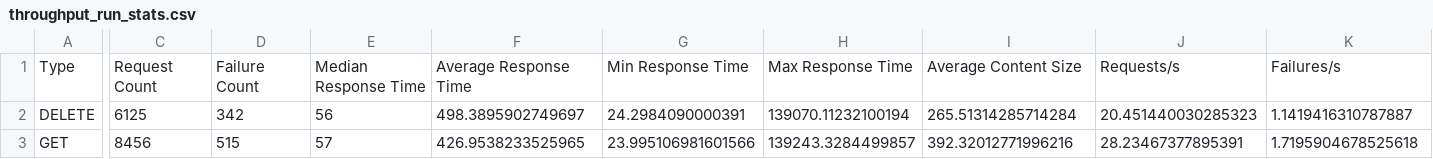
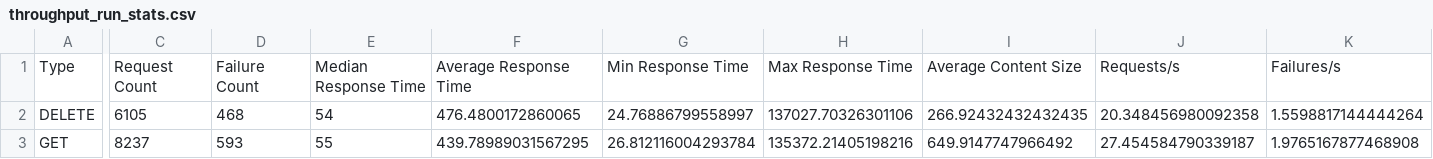
Before and after one commit to NicolaCortinovis/CloudBasicProject, a CSV file: results/throughput_run_stats.csv, drawn as a sheet; only a part is shown, gaps mark what is left out; the diff covers the shown part only; the diff names each change by its address in the sheet, - before the commit and + after, or states it on an @@ line.

```diff
--- a/results/throughput_run_stats.csv
+++ b/results/throughput_run_stats.csv
-C2: 6125
+C2: 6105
-D2: 342
+D2: 468
-E2: 56
+E2: 54
-F2: 498.3895902749697
+F2: 476.4800172860065
-G2: 24.2984090000391
+G2: 24.76886799558997
-H2: 139070.11232100194
+H2: 137027.70326301106
-I2: 265.51314285714284
+I2: 266.92432432432435
-J2: 20.451440030285323
+J2: 20.348456980092358
-K2: 1.1419416310787887
+K2: 1.5598817144444264
-C3: 8456
+C3: 8237
-D3: 515
+D3: 593
-E3: 57
+E3: 55
-F3: 426.9538233525965
+F3: 439.78989031567295
-G3: 23.995106981601566
+G3: 26.812116004293784
-H3: 139243.3284499857
+H3: 135372.21405198216
-I3: 392.32012771996216
+I3: 649.9147747966492
-J3: 28.23467377895391
+J3: 27.454584790339187
-K3: 1.7195904678525618
+K3: 1.9765167877468908
```
Also changed, not shown: 1 added row, 1 removed row and 55 edited cells elsewhere in this file, results/bandwith_run_stats.csv, results/easy_run_stats.csv, 12 other files.
